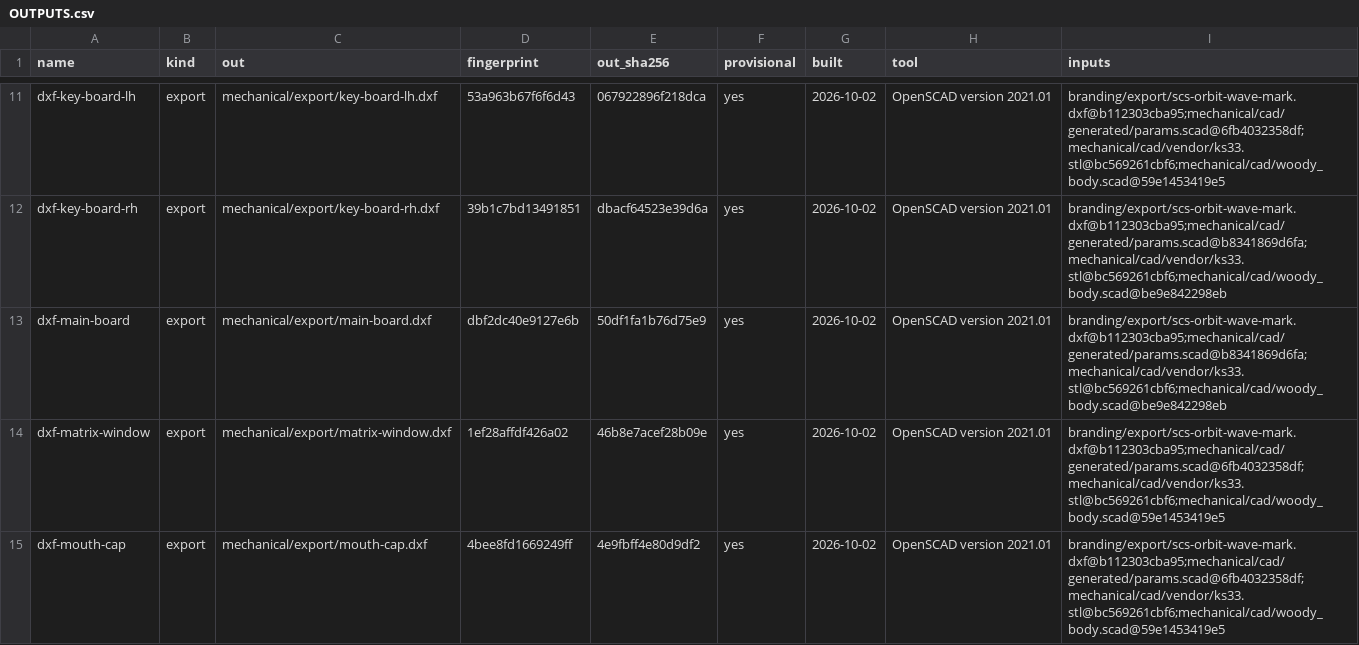
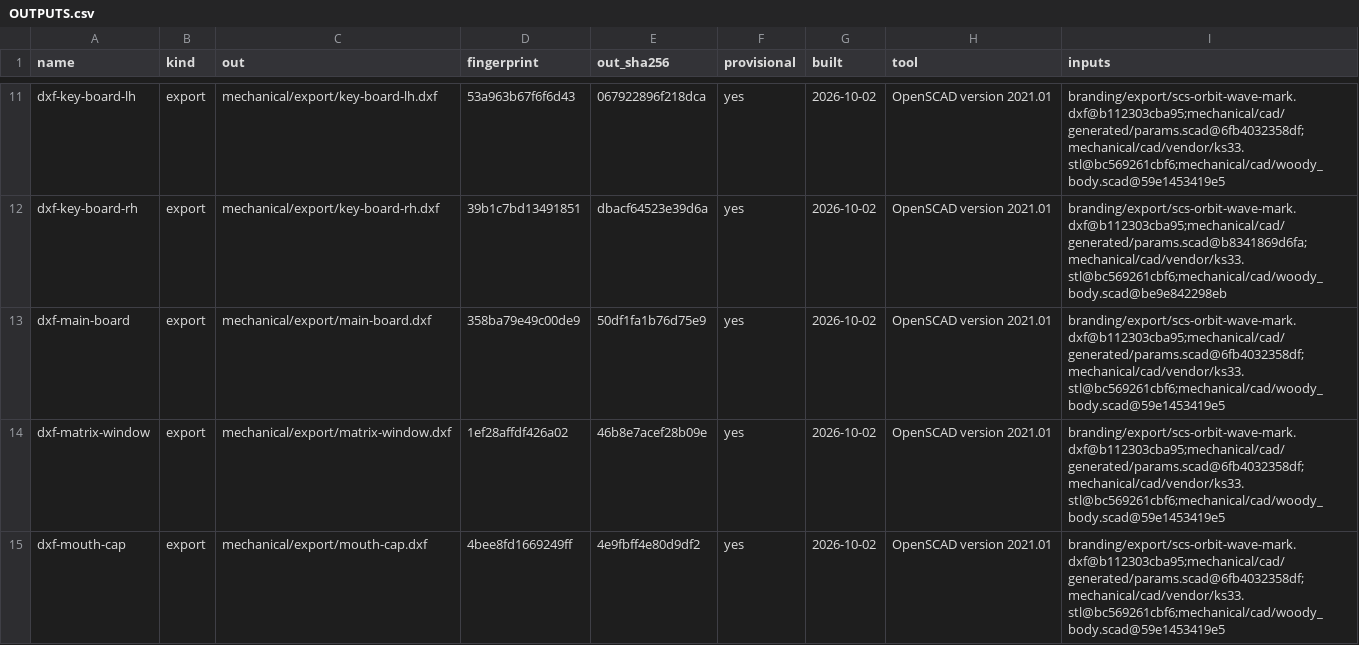
Before and after one commit to jeffmhopkins/Woody, a CSV file: mechanical/OUTPUTS.csv, drawn as a sheet; only a part is shown, gaps mark what is left out.

```diff
--- a/mechanical/OUTPUTS.csv
+++ b/mechanical/OUTPUTS.csv
@@ -12,3 +12,3 @@ dxf-key-board-lh,export,mechanical/export/key-board-lh.dxf,53a963b67f6f6d43,0679
 dxf-key-board-rh,export,mechanical/export/key-board-rh.dxf,39b1c7bd13491851,dbacf64523e39d6a,yes,2026-10-02,OpenSCAD version 2021.01,branding/export/scs-orbit-wave-mark.dxf@b112303cba95;mechanical/cad/generated/params.scad@b8341869d6fa;mechanical/cad/vendor/ks33.stl@bc569261cbf6;mechanical/cad/woody_body.scad@be9e842298eb
-dxf-main-board,export,mechanical/export/main-board.dxf,dbf2dc40e9127e6b,50df1fa1b76d75e9,yes,2026-10-02,OpenSCAD version 2021.01,branding/export/scs-orbit-wave-mark.dxf@b112303cba95;mechanical/cad/generated/params.scad@b8341869d6fa;mechanical/cad/vendor/ks33.stl@bc569261cbf6;mechanical/cad/woody_body.scad@be9e842298eb
+dxf-main-board,export,mechanical/export/main-board.dxf,358ba79e49c00de9,50df1fa1b76d75e9,yes,2026-10-02,OpenSCAD version 2021.01,branding/export/scs-orbit-wave-mark.dxf@b112303cba95;mechanical/cad/generated/params.scad@6fb4032358df;mechanical/cad/vendor/ks33.stl@bc569261cbf6;mechanical/cad/woody_body.scad@59e1453419e5
 dxf-matrix-window,export,mechanical/export/matrix-window.dxf,1ef28affdf426a02,46b8e7acef28b09e,yes,2026-10-02,OpenSCAD version 2021.01,branding/export/scs-orbit-wave-mark.dxf@b112303cba95;mechanical/cad/generated/params.scad@6fb4032358df;mechanical/cad/vendor/ks33.stl@bc569261cbf6;mechanical/cad/woody_body.scad@59e1453419e5
```
